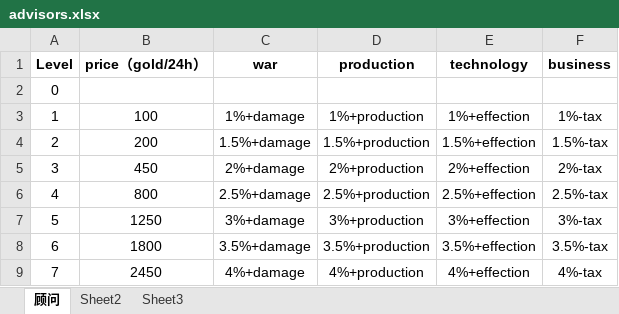
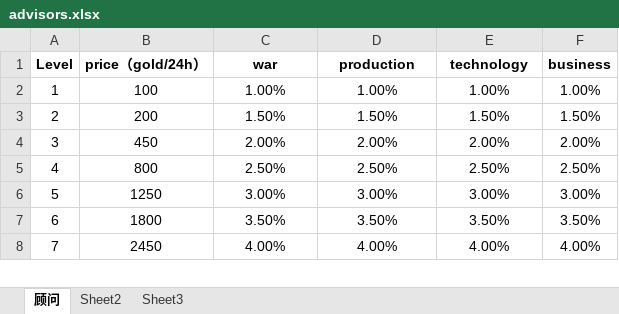
Before and after one commit to gaofeiii/Dino.game-server, an Excel workbook: const/advisors.xlsx, sheet 顾问, drawn as a sheet; only a part is shown; values as stored, in another font and other column widths than the file's, no borders; removed rows and columns are numbered as before the commit, all else as after; the diff covers the shown part only; the diff names each change by its address in the sheet, - before the commit and + after, or states it on an @@ line.

```diff
--- a/const/advisors.xlsx (sheet 顾问)
+++ b/const/advisors.xlsx (sheet 顾问)
-row 2: 0
-C2 (war): 1%+damage
+C2 (war): 1.00%
-D2 (production): 1%+production
+D2 (production): 1.00%
-E2 (technology): 1%+effection
+E2 (technology): 1.00%
-F2 (business): 1%-tax
+F2 (business): 1.00%
-C3 (war): 1.5%+damage
+C3 (war): 1.50%
-D3 (production): 1.5%+production
+D3 (production): 1.50%
-E3 (technology): 1.5%+effection
+E3 (technology): 1.50%
-F3 (business): 1.5%-tax
+F3 (business): 1.50%
-C4 (war): 2%+damage
+C4 (war): 2.00%
-D4 (production): 2%+production
+D4 (production): 2.00%
-E4 (technology): 2%+effection
+E4 (technology): 2.00%
-F4 (business): 2%-tax
+F4 (business): 2.00%
-C5 (war): 2.5%+damage
+C5 (war): 2.50%
-D5 (production): 2.5%+production
+D5 (production): 2.50%
-E5 (technology): 2.5%+effection
+E5 (technology): 2.50%
-F5 (business): 2.5%-tax
+F5 (business): 2.50%
-C6 (war): 3%+damage
+C6 (war): 3.00%
-D6 (production): 3%+production
+D6 (production): 3.00%
-E6 (technology): 3%+effection
+E6 (technology): 3.00%
-F6 (business): 3%-tax
+F6 (business): 3.00%
-C7 (war): 3.5%+damage
+C7 (war): 3.50%
-D7 (production): 3.5%+production
+D7 (production): 3.50%
-E7 (technology): 3.5%+effection
+E7 (technology): 3.50%
-F7 (business): 3.5%-tax
+F7 (business): 3.50%
-C8 (war): 4%+damage
+C8 (war): 4.00%
-D8 (production): 4%+production
+D8 (production): 4.00%
-E8 (technology): 4%+effection
+E8 (technology): 4.00%
-F8 (business): 4%-tax
+F8 (business): 4.00%
```
Also changed, not shown: 29 added rows and 56 edited cells elsewhere in this sheet, const/technologies.xlsx, 11 other files.
